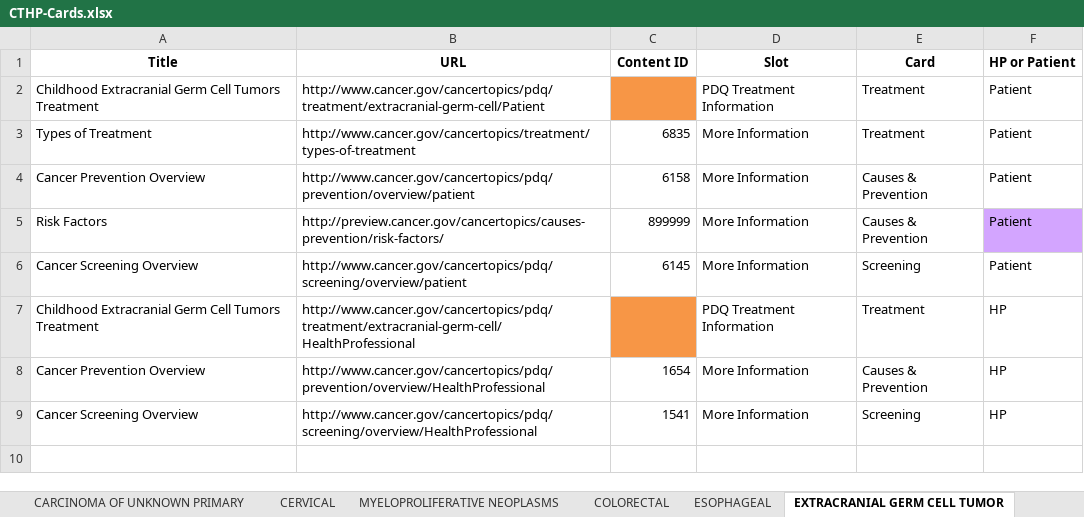
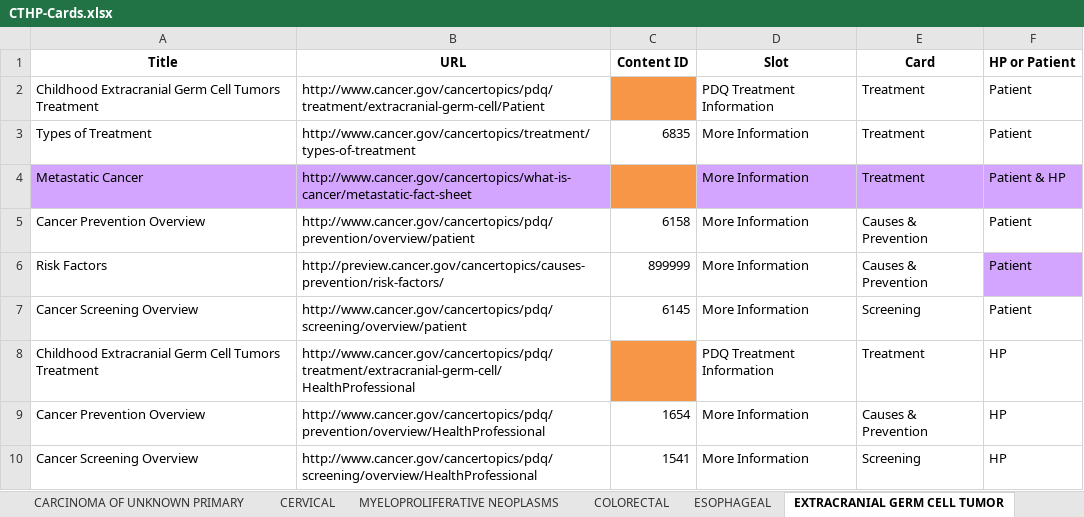
Before and after one commit to NCIOCPL/wcms-daisy, an Excel workbook: Daisy-xls/IA/CTHP-Cards.xlsx, sheet EXTRACRANIAL GERM CELL TUMOR, drawn as a sheet; values as stored, in another font and other column widths than the file's, no borders; the diff names each change by its address in the sheet, - before the commit and + after, or states it on an @@ line.

```diff
--- a/Daisy-xls/IA/CTHP-Cards.xlsx (sheet EXTRACRANIAL GERM CELL TUMOR)
+++ b/Daisy-xls/IA/CTHP-Cards.xlsx (sheet EXTRACRANIAL GERM CELL TUMOR)
+row 4: Metastatic Cancer | http://www.cancer.gov/cancertopics/what-is-cancer/metastatic-fact-sheet |  | More Information | Treatment | Patient & HP
```
Also changed, not shown: sheet SKIN, sheet EXTRAGONADAL GERM CELL TUMOR, sheet INTRAOCULAR MELANOMA, sheet CARCINOMA OF UNKNOWN PRIMARY, sheet GALLBLADDER, sheet GI CARCINOID TUMOR, 10 more sheets, other sheet tabs.
